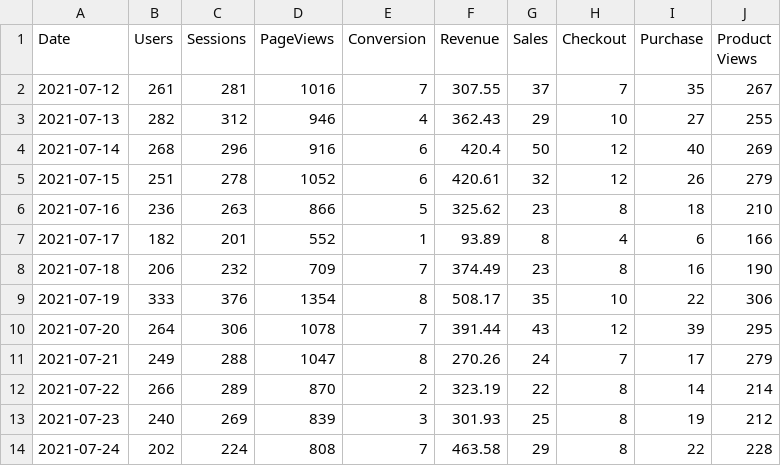
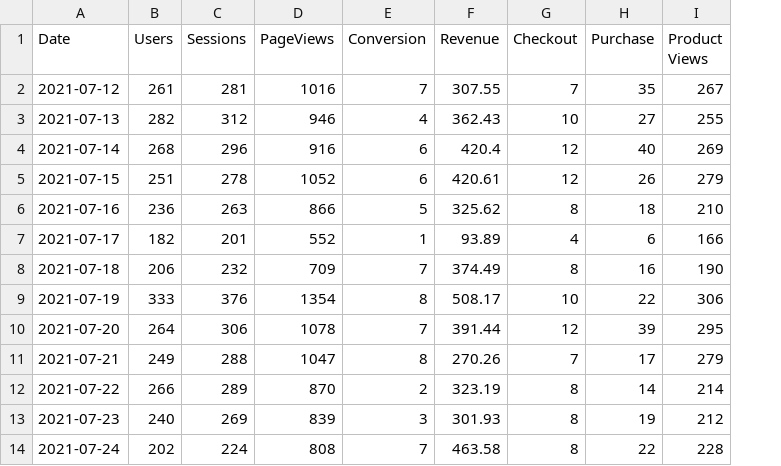
Before and after one commit to IGSPK/ga-script, a CSV file: src/csv/users.csv, drawn as a sheet; only a part is shown; the diff names each change by its address in the sheet, - before the commit and + after, or states it on an @@ line.

Commit message:
sales removed

```diff
--- a/src/csv/users.csv
+++ b/src/csv/users.csv
-column G (Sales), rows 2-14: 37 | 29 | 50 | 32 | 23 | 8 | 23 | 35 | 43 | 24 | 22 | 25 | 29
```
Also changed, not shown: 1 other file.
